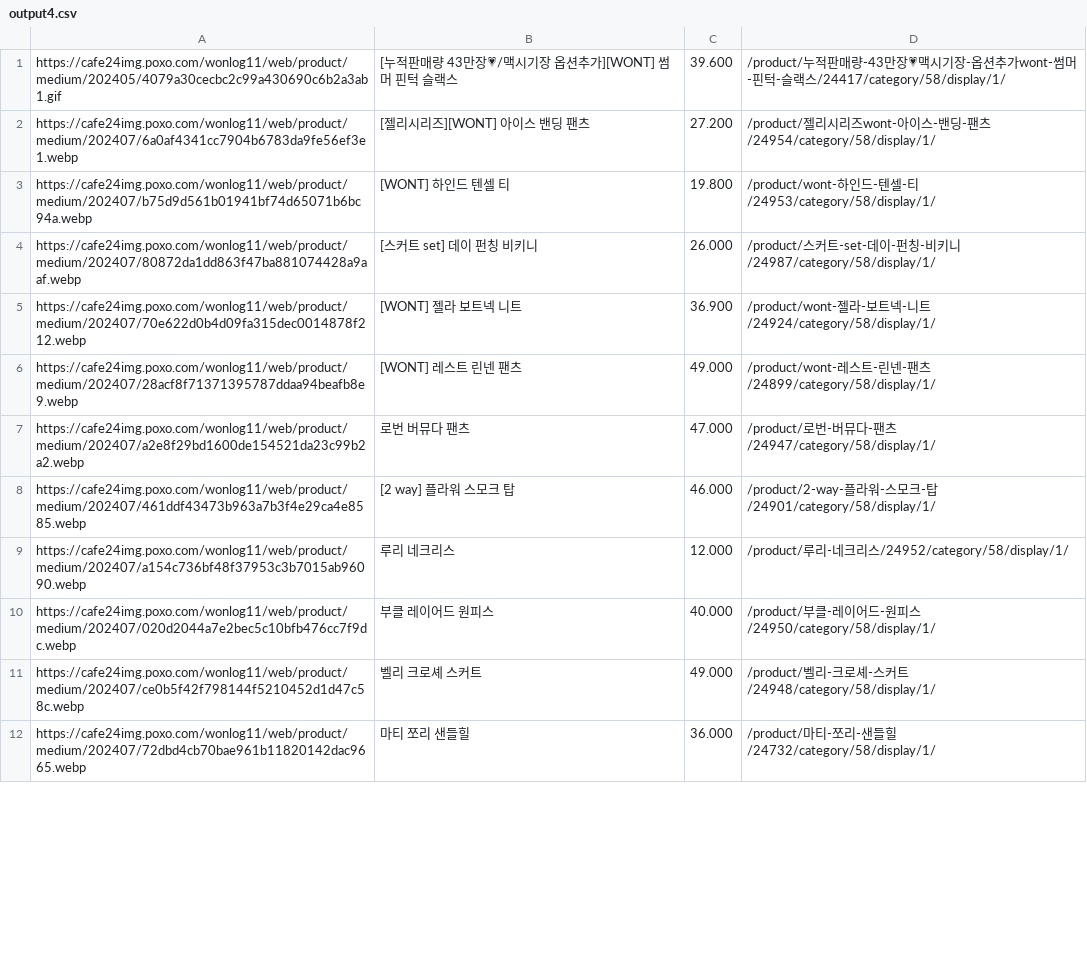
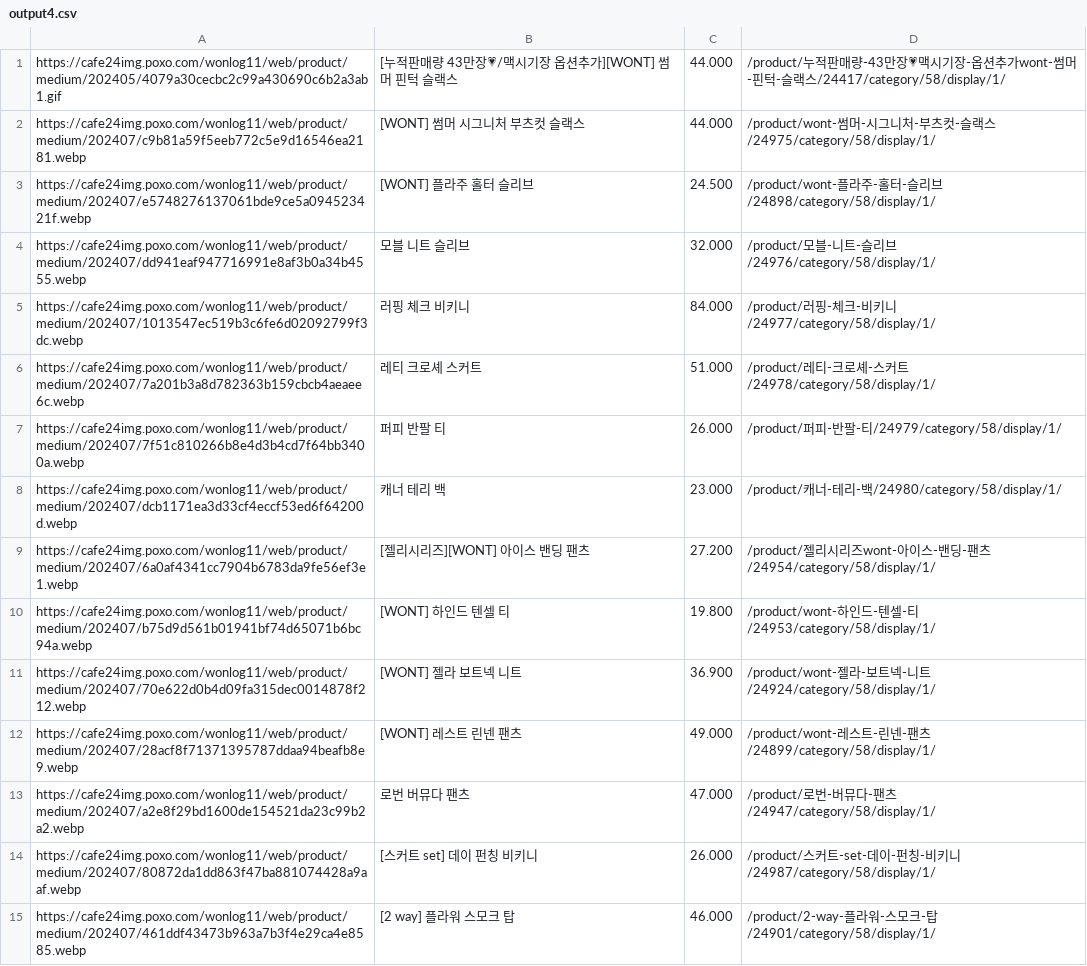
Before and after one commit to delitamakanda/scraper-kr-fashion-shops, a CSV file: core/output4.csv, drawn as a sheet; only a part is shown; the diff covers the shown part only.

Commit message:
Latest data: Tue Jul 16 02:15:35 UTC 2024

```diff
--- a/core/output4.csv
+++ b/core/output4.csv
@@ -1,5 +1,11 @@
-https://cafe24img.poxo.com/wonlog11/web/product/medium/202405/4079a30cecbc2c99a430690c6b2a3ab1.gif,[누적판매량 43만장💗/맥시기장 옵션추가][WONT] 썸머 핀턱 슬랙스,39.600 ,/product/누적판매량-43만장💗맥시기장-옵션추가wont-썸머-핀턱-슬랙스/24417/category/58/display/1/
+https://cafe24img.poxo.com/wonlog11/web/product/medium/202405/4079a30cecbc2c99a430690c6b2a3ab1.gif,[누적판매량 43만장💗/맥시기장 옵션추가][WONT] 썸머 핀턱 슬랙스,44.000,/product/누적판매량-43만장💗맥시기장-옵션추가wont-썸머-핀턱-슬랙스/24417/category/58/display/1/
+https://cafe24img.poxo.com/wonlog11/web/product/medium/202407/c9b81a59f5eeb772c5e9d16546ea2181.webp,[WONT] 썸머 시그니처 부츠컷 슬랙스,44.000,/product/wont-썸머-시그니처-부츠컷-슬랙스/24975/category/58/display/1/
+https://cafe24img.poxo.com/wonlog11/web/product/medium/202407/e5748276137061bde9ce5a094523421f.webp,[WONT] 플라주 홀터 슬리브,24.500 ,/product/wont-플라주-홀터-슬리브/24898/category/58/display/1/
+https://cafe24img.poxo.com/wonlog11/web/product/medium/202407/dd941eaf947716991e8af3b0a34b4555.webp,모블 니트 슬리브,32.000,/product/모블-니트-슬리브/24976/category/58/display/1/
+https://cafe24img.poxo.com/wonlog11/web/product/medium/202407/1013547ec519b3c6fe6d02092799f3dc.webp,러핑 체크 비키니,84.000,/product/러핑-체크-비키니/24977/category/58/display/1/
+https://cafe24img.poxo.com/wonlog11/web/product/medium/202407/7a201b3a8d782363b159cbcb4aeaee6c.webp,레티 크로셰 스커트,51.000,/product/레티-크로셰-스커트/24978/category/58/display/1/
+https://cafe24img.poxo.com/wonlog11/web/product/medium/202407/7f51c810266b8e4d3b4cd7f64bb3400a.webp,퍼피 반팔 티,26.000,/product/퍼피-반팔-티/24979/category/58/display/1/
+https://cafe24img.poxo.com/wonlog11/web/product/medium/202407/dcb1171ea3d33cf4eccf53ed6f64200d.webp,캐너 테리 백,23.000,/product/캐너-테리-백/24980/category/58/display/1/
 https://cafe24img.poxo.com/wonlog11/web/product/medium/202407/6a0af4341cc7904b6783da9fe56ef3e1.webp,[젤리시리즈][WONT] 아이스 밴딩 팬츠,27.200 ,/product/젤리시리즈wont-아이스-밴딩-팬츠/24954/category/58/display/1/
 https://cafe24img.poxo.com/wonlog11/web/product/medium/202407/b75d9d561b01941bf74d65071b6bc94a.webp,[WONT] 하인드 텐셀 티,19.800 ,/product/wont-하인드-텐셀-티/24953/category/58/display/1/
-https://cafe24img.poxo.com/wonlog11/web/product/medium/202407/80872da1dd863f47ba881074428a9aaf.webp,[스커트 set] 데이 펀칭 비키니,26.000,/product/스커트-set-데이-펀칭-비키니/24987/category/58/display/1/
 https://cafe24img.poxo.com/wonlog11/web/product/medium/202407/70e622d0b4d09fa315dec0014878f212.webp,[WONT] 젤라 보트넥 니트,36.900 ,/product/wont-젤라-보트넥-니트/24924/category/58/display/1/
@@ -7,6 +13,3 @@ https://cafe24img.poxo.com/wonlog11/web/product/medium/202407/28acf8f71371395787
 https://cafe24img.poxo.com/wonlog11/web/product/medium/202407/a2e8f29bd1600de154521da23c99b2a2.webp,로번 버뮤다 팬츠,47.000,/product/로번-버뮤다-팬츠/24947/category/58/display/1/
+https://cafe24img.poxo.com/wonlog11/web/product/medium/202407/80872da1dd863f47ba881074428a9aaf.webp,[스커트 set] 데이 펀칭 비키니,26.000,/product/스커트-set-데이-펀칭-비키니/24987/category/58/display/1/
 https://cafe24img.poxo.com/wonlog11/web/product/medium/202407/461ddf43473b963a7b3f4e29ca4e8585.webp,[2 way] 플라워 스모크  탑,46.000,/product/2-way-플라워-스모크-탑/24901/category/58/display/1/
-https://cafe24img.poxo.com/wonlog11/web/product/medium/202407/a154c736bf48f37953c3b7015ab96090.webp,루리 네크리스,12.000,/product/루리-네크리스/24952/category/58/display/1/
-https://cafe24img.poxo.com/wonlog11/web/product/medium/202407/020d2044a7e2bec5c10bfb476cc7f9dc.webp,부클 레이어드 원피스,40.000,/product/부클-레이어드-원피스/24950/category/58/display/1/
-https://cafe24img.poxo.com/wonlog11/web/product/medium/202407/ce0b5f42f798144f5210452d1d47c58c.webp,벨리 크로셰 스커트,49.000,/product/벨리-크로셰-스커트/24948/category/58/display/1/
-https://cafe24img.poxo.com/wonlog11/web/product/medium/202407/72dbd4cb70bae961b11820142dac9665.webp,마티 쪼리 샌들힐,36.000,/product/마티-쪼리-샌들힐/24732/category/58/display/1/
```
Also changed, not shown: 12 added rows, 6 removed rows and 3 edited cells elsewhere in this file.
